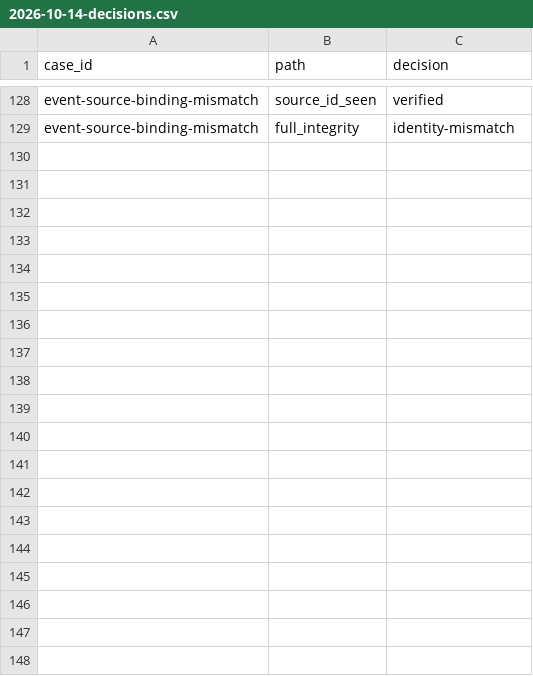
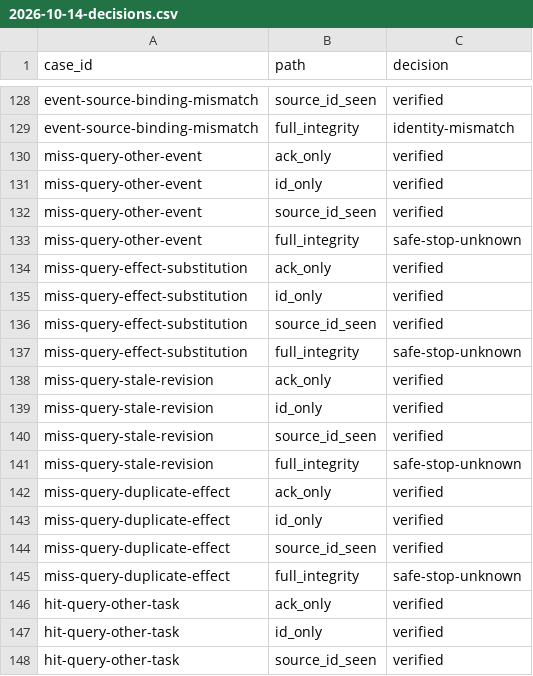
Before and after one commit to lostlight530/zero-entropy-lab, a CSV file: ballast/evidence/2026-10-14-decisions.csv, drawn as a sheet; only a part is shown, gaps mark what is left out; the diff covers the shown part only; the diff names each change by its address in the sheet, - before the commit and + after, or states it on an @@ line.

Commit message:
research(ballast): bind prior-effect query identity in 2026-10-14 Daily

```diff
--- a/ballast/evidence/2026-10-14-decisions.csv
+++ b/ballast/evidence/2026-10-14-decisions.csv
+row 130: miss-query-other-event | ack_only | verified
+row 131: miss-query-other-event | id_only | verified
+row 132: miss-query-other-event | source_id_seen | verified
+row 133: miss-query-other-event | full_integrity | safe-stop-unknown
+row 134: miss-query-effect-substitution | ack_only | verified
+row 135: miss-query-effect-substitution | id_only | verified
+row 136: miss-query-effect-substitution | source_id_seen | verified
+row 137: miss-query-effect-substitution | full_integrity | safe-stop-unknown
+row 138: miss-query-stale-revision | ack_only | verified
+row 139: miss-query-stale-revision | id_only | verified
+row 140: miss-query-stale-revision | source_id_seen | verified
+row 141: miss-query-stale-revision | full_integrity | safe-stop-unknown
+row 142: miss-query-duplicate-effect | ack_only | verified
+row 143: miss-query-duplicate-effect | id_only | verified
+row 144: miss-query-duplicate-effect | source_id_seen | verified
+row 145: miss-query-duplicate-effect | full_integrity | safe-stop-unknown
+row 146: hit-query-other-task | ack_only | verified
+row 147: hit-query-other-task | id_only | verified
+row 148: hit-query-other-task | source_id_seen | verified
```
Also changed, not shown: 9 added rows elsewhere in this file, 5 other files.
